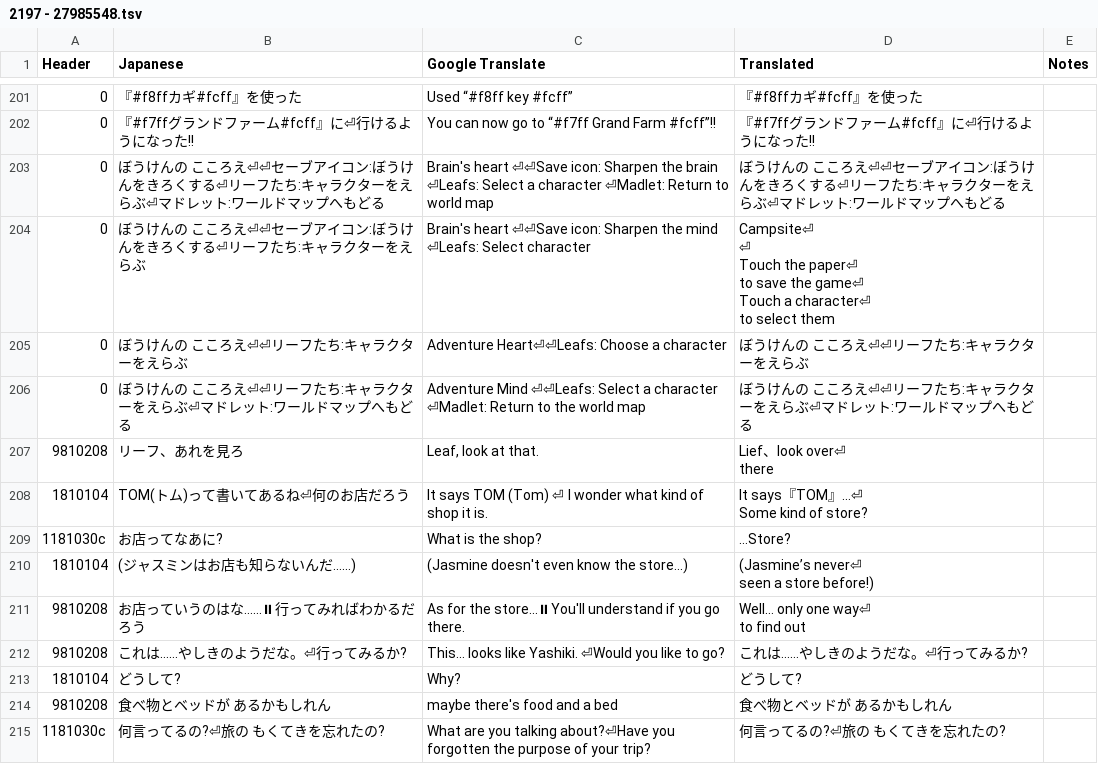
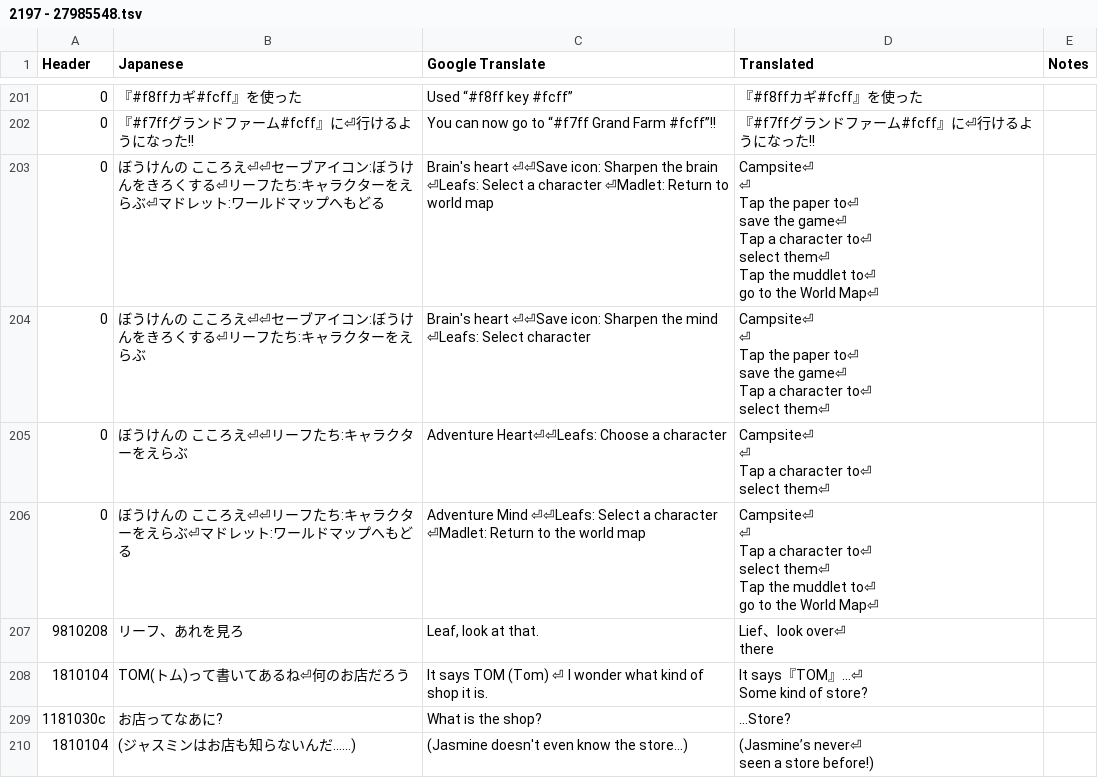
Before and after one commit to Tayrtahn/deltora-translation-tsv, a TSV file: 2197 - 27985548.tsv, drawn as a sheet; only a part is shown, gaps mark what is left out; the shorter side is filled out with more unchanged rows; ↵ is a line break in a cell; the diff names each change by its address in the sheet, - before the commit and + after, or states it on an @@ line.

Commit message:
More campsite text

```diff
--- a/2197 - 27985548.tsv
+++ b/2197 - 27985548.tsv
-D203 (Translated): ぼうけんの こころえ⏎⏎セーブアイコン:ぼうけんをきろくする⏎リーフたち:キャラクターをえらぶ⏎マドレット:ワールドマップへもどる
+D203 (Translated): Campsite⏎ ↵ ⏎ ↵ Tap the paper to⏎ ↵ save the game⏎ ↵ Tap a character to⏎ ↵ select them⏎ ↵ Tap the muddlet to⏎ ↵ go to the World Map⏎
-D204 (Translated): Campsite⏎ ↵ ⏎ ↵ Touch the paper⏎ ↵ to save the game⏎ ↵ Touch a character⏎ ↵ to select them
+D204 (Translated): Campsite⏎ ↵ ⏎ ↵ Tap the paper to⏎ ↵ save the game⏎ ↵ Tap a character to⏎ ↵ select them⏎
-D205 (Translated): ぼうけんの こころえ⏎⏎リーフたち:キャラクターをえらぶ
+D205 (Translated): Campsite⏎ ↵ ⏎ ↵ Tap a character to⏎ ↵ select them⏎
-D206 (Translated): ぼうけんの こころえ⏎⏎リーフたち:キャラクターをえらぶ⏎マドレット:ワールドマップへもどる
+D206 (Translated): Campsite⏎ ↵ ⏎ ↵ Tap a character to⏎ ↵ select them⏎ ↵ Tap the muddlet to⏎ ↵ go to the World Map⏎
```
